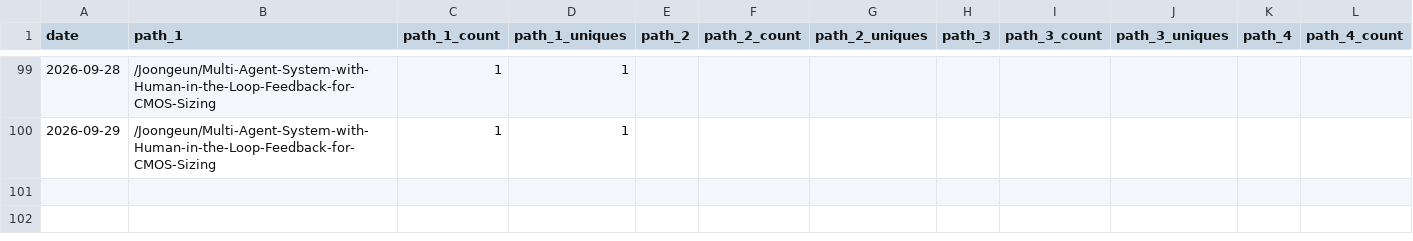
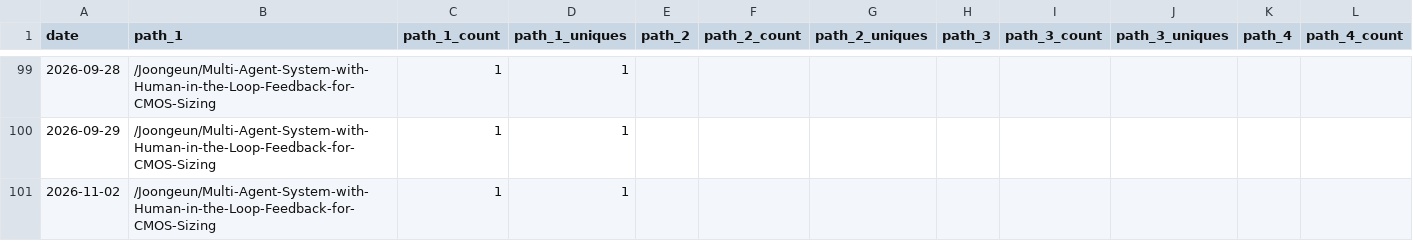
Before and after one commit to Joongeun/Joon_Project_Stats, a CSV file: data/github_paths/Multi-Agent-System-with-Human-in-the-Loop-Feedback-for-CMOS-Sizing.csv, drawn as a sheet; only a part is shown, gaps mark what is left out; rows hold the shown columns only; the diff names each change by its address in the sheet, - before the commit and + after, or states it on an @@ line.

Commit message:
data update

```diff
--- a/data/github_paths/Multi-Agent-System-with-Human-in-the-Loop-Feedback-for-CMOS-Sizing.csv
+++ b/data/github_paths/Multi-Agent-System-with-Human-in-the-Loop-Feedback-for-CMOS-Sizing.csv
+row 101: 2026-11-02 | /Joongeun/Multi-Agent-System-with-Human-in-the-Loop-Feedback-for-CMOS-Sizing | 1 | 1
```
Also changed, not shown: data/github_paths/2024-MIT-Blueprint-Hackathon-Web-Development.csv, data/github_paths/Badminton-Shuttle-Launcher.csv, 17 other files.
